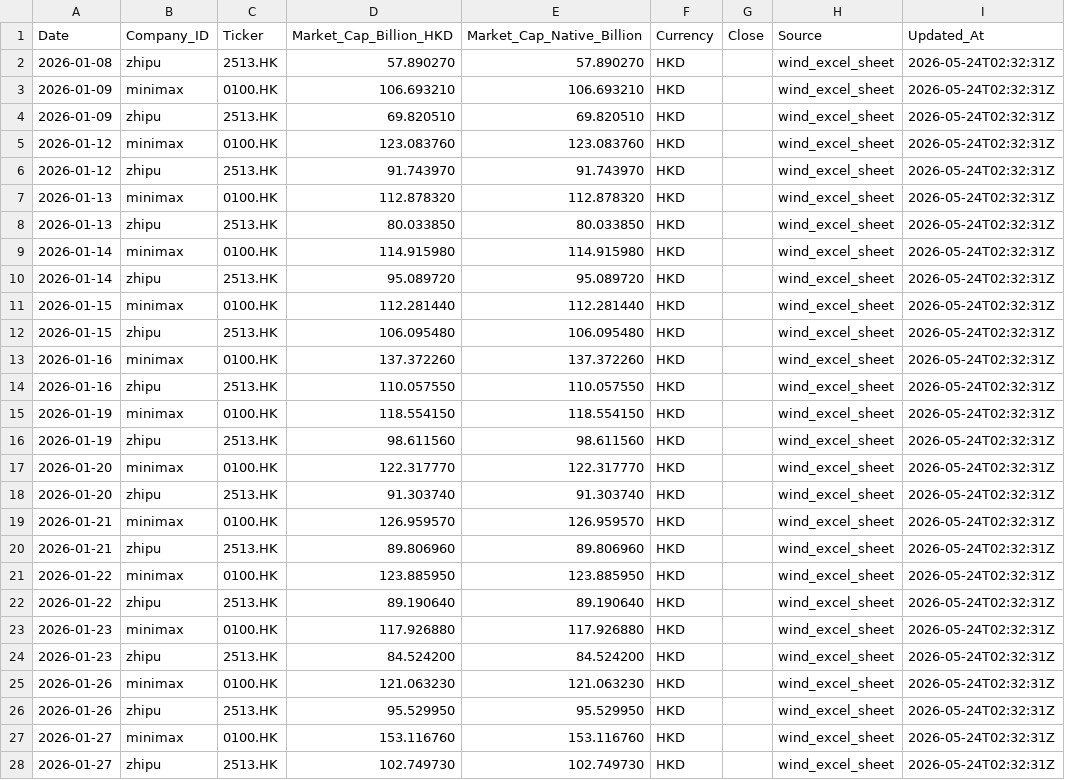
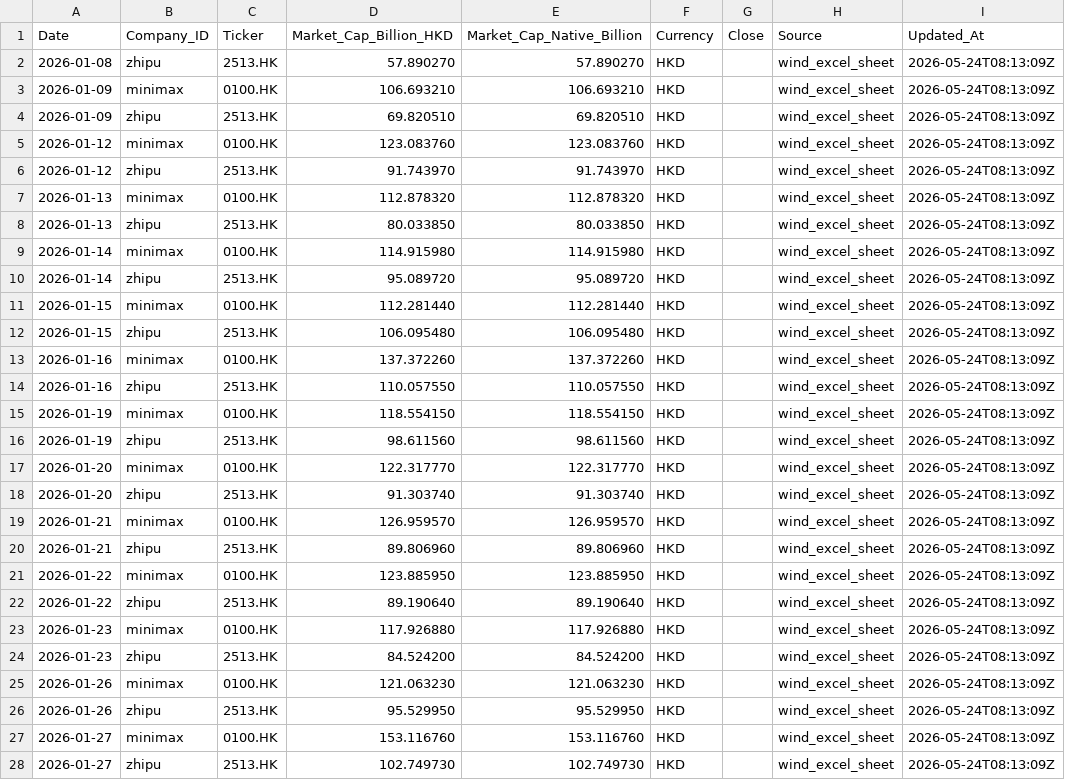
Before and after one commit to Kenneth-Top/workflows-, a CSV file: ai_market_cap_history.csv, drawn as a sheet; only a part is shown; the diff covers the shown part only.

Commit message:
Refresh Wind market cap data

```diff
--- a/ai_market_cap_history.csv
+++ b/ai_market_cap_history.csv
@@ -1,28 +1,28 @@
 Date,Company_ID,Ticker,Market_Cap_Billion_HKD,Market_Cap_Native_Billion,Currency,Close,Source,Updated_At
-2026-01-08,zhipu,2513.HK,57.890270,57.890270,HKD,,wind_excel_sheet,2026-05-24T02:32:31Z
-2026-01-09,minimax,0100.HK,106.693210,106.693210,HKD,,wind_excel_sheet,2026-05-24T02:32:31Z
-2026-01-09,zhipu,2513.HK,69.820510,69.820510,HKD,,wind_excel_sheet,2026-05-24T02:32:31Z
-2026-01-12,minimax,0100.HK,123.083760,123.083760,HKD,,wind_excel_sheet,2026-05-24T02:32:31Z
-2026-01-12,zhipu,2513.HK,91.743970,91.743970,HKD,,wind_excel_sheet,2026-05-24T02:32:31Z
-2026-01-13,minimax,0100.HK,112.878320,112.878320,HKD,,wind_excel_sheet,2026-05-24T02:32:31Z
-2026-01-13,zhipu,2513.HK,80.033850,80.033850,HKD,,wind_excel_sheet,2026-05-24T02:32:31Z
-2026-01-14,minimax,0100.HK,114.915980,114.915980,HKD,,wind_excel_sheet,2026-05-24T02:32:31Z
-2026-01-14,zhipu,2513.HK,95.089720,95.089720,HKD,,wind_excel_sheet,2026-05-24T02:32:31Z
-2026-01-15,minimax,0100.HK,112.281440,112.281440,HKD,,wind_excel_sheet,2026-05-24T02:32:31Z
-2026-01-15,zhipu,2513.HK,106.095480,106.095480,HKD,,wind_excel_sheet,2026-05-24T02:32:31Z
-2026-01-16,minimax,0100.HK,137.372260,137.372260,HKD,,wind_excel_sheet,2026-05-24T02:32:31Z
-2026-01-16,zhipu,2513.HK,110.057550,110.057550,HKD,,wind_excel_sheet,2026-05-24T02:32:31Z
-2026-01-19,minimax,0100.HK,118.554150,118.554150,HKD,,wind_excel_sheet,2026-05-24T02:32:31Z
-2026-01-19,zhipu,2513.HK,98.611560,98.611560,HKD,,wind_excel_sheet,2026-05-24T02:32:31Z
-2026-01-20,minimax,0100.HK,122.317770,122.317770,HKD,,wind_excel_sheet,2026-05-24T02:32:31Z
-2026-01-20,zhipu,2513.HK,91.303740,91.303740,HKD,,wind_excel_sheet,2026-05-24T02:32:31Z
-2026-01-21,minimax,0100.HK,126.959570,126.959570,HKD,,wind_excel_sheet,2026-05-24T02:32:31Z
-2026-01-21,zhipu,2513.HK,89.806960,89.806960,HKD,,wind_excel_sheet,2026-05-24T02:32:31Z
-2026-01-22,minimax,0100.HK,123.885950,123.885950,HKD,,wind_excel_sheet,2026-05-24T02:32:31Z
-2026-01-22,zhipu,2513.HK,89.190640,89.190640,HKD,,wind_excel_sheet,2026-05-24T02:32:31Z
-2026-01-23,minimax,0100.HK,117.926880,117.926880,HKD,,wind_excel_sheet,2026-05-24T02:32:31Z
-2026-01-23,zhipu,2513.HK,84.524200,84.524200,HKD,,wind_excel_sheet,2026-05-24T02:32:31Z
-2026-01-26,minimax,0100.HK,121.063230,121.063230,HKD,,wind_excel_sheet,2026-05-24T02:32:31Z
-2026-01-26,zhipu,2513.HK,95.529950,95.529950,HKD,,wind_excel_sheet,2026-05-24T02:32:31Z
-2026-01-27,minimax,0100.HK,153.116760,153.116760,HKD,,wind_excel_sheet,2026-05-24T02:32:31Z
-2026-01-27,zhipu,2513.HK,102.749730,102.749730,HKD,,wind_excel_sheet,2026-05-24T02:32:31Z
+2026-01-08,zhipu,2513.HK,57.890270,57.890270,HKD,,wind_excel_sheet,2026-05-24T08:13:09Z
+2026-01-09,minimax,0100.HK,106.693210,106.693210,HKD,,wind_excel_sheet,2026-05-24T08:13:09Z
+2026-01-09,zhipu,2513.HK,69.820510,69.820510,HKD,,wind_excel_sheet,2026-05-24T08:13:09Z
+2026-01-12,minimax,0100.HK,123.083760,123.083760,HKD,,wind_excel_sheet,2026-05-24T08:13:09Z
+2026-01-12,zhipu,2513.HK,91.743970,91.743970,HKD,,wind_excel_sheet,2026-05-24T08:13:09Z
+2026-01-13,minimax,0100.HK,112.878320,112.878320,HKD,,wind_excel_sheet,2026-05-24T08:13:09Z
+2026-01-13,zhipu,2513.HK,80.033850,80.033850,HKD,,wind_excel_sheet,2026-05-24T08:13:09Z
+2026-01-14,minimax,0100.HK,114.915980,114.915980,HKD,,wind_excel_sheet,2026-05-24T08:13:09Z
+2026-01-14,zhipu,2513.HK,95.089720,95.089720,HKD,,wind_excel_sheet,2026-05-24T08:13:09Z
+2026-01-15,minimax,0100.HK,112.281440,112.281440,HKD,,wind_excel_sheet,2026-05-24T08:13:09Z
+2026-01-15,zhipu,2513.HK,106.095480,106.095480,HKD,,wind_excel_sheet,2026-05-24T08:13:09Z
+2026-01-16,minimax,0100.HK,137.372260,137.372260,HKD,,wind_excel_sheet,2026-05-24T08:13:09Z
+2026-01-16,zhipu,2513.HK,110.057550,110.057550,HKD,,wind_excel_sheet,2026-05-24T08:13:09Z
+2026-01-19,minimax,0100.HK,118.554150,118.554150,HKD,,wind_excel_sheet,2026-05-24T08:13:09Z
+2026-01-19,zhipu,2513.HK,98.611560,98.611560,HKD,,wind_excel_sheet,2026-05-24T08:13:09Z
+2026-01-20,minimax,0100.HK,122.317770,122.317770,HKD,,wind_excel_sheet,2026-05-24T08:13:09Z
+2026-01-20,zhipu,2513.HK,91.303740,91.303740,HKD,,wind_excel_sheet,2026-05-24T08:13:09Z
+2026-01-21,minimax,0100.HK,126.959570,126.959570,HKD,,wind_excel_sheet,2026-05-24T08:13:09Z
+2026-01-21,zhipu,2513.HK,89.806960,89.806960,HKD,,wind_excel_sheet,2026-05-24T08:13:09Z
+2026-01-22,minimax,0100.HK,123.885950,123.885950,HKD,,wind_excel_sheet,2026-05-24T08:13:09Z
+2026-01-22,zhipu,2513.HK,89.190640,89.190640,HKD,,wind_excel_sheet,2026-05-24T08:13:09Z
+2026-01-23,minimax,0100.HK,117.926880,117.926880,HKD,,wind_excel_sheet,2026-05-24T08:13:09Z
+2026-01-23,zhipu,2513.HK,84.524200,84.524200,HKD,,wind_excel_sheet,2026-05-24T08:13:09Z
+2026-01-26,minimax,0100.HK,121.063230,121.063230,HKD,,wind_excel_sheet,2026-05-24T08:13:09Z
+2026-01-26,zhipu,2513.HK,95.529950,95.529950,HKD,,wind_excel_sheet,2026-05-24T08:13:09Z
+2026-01-27,minimax,0100.HK,153.116760,153.116760,HKD,,wind_excel_sheet,2026-05-24T08:13:09Z
+2026-01-27,zhipu,2513.HK,102.749730,102.749730,HKD,,wind_excel_sheet,2026-05-24T08:13:09Z
```
Also changed, not shown: 150 edited cells elsewhere in this file.
